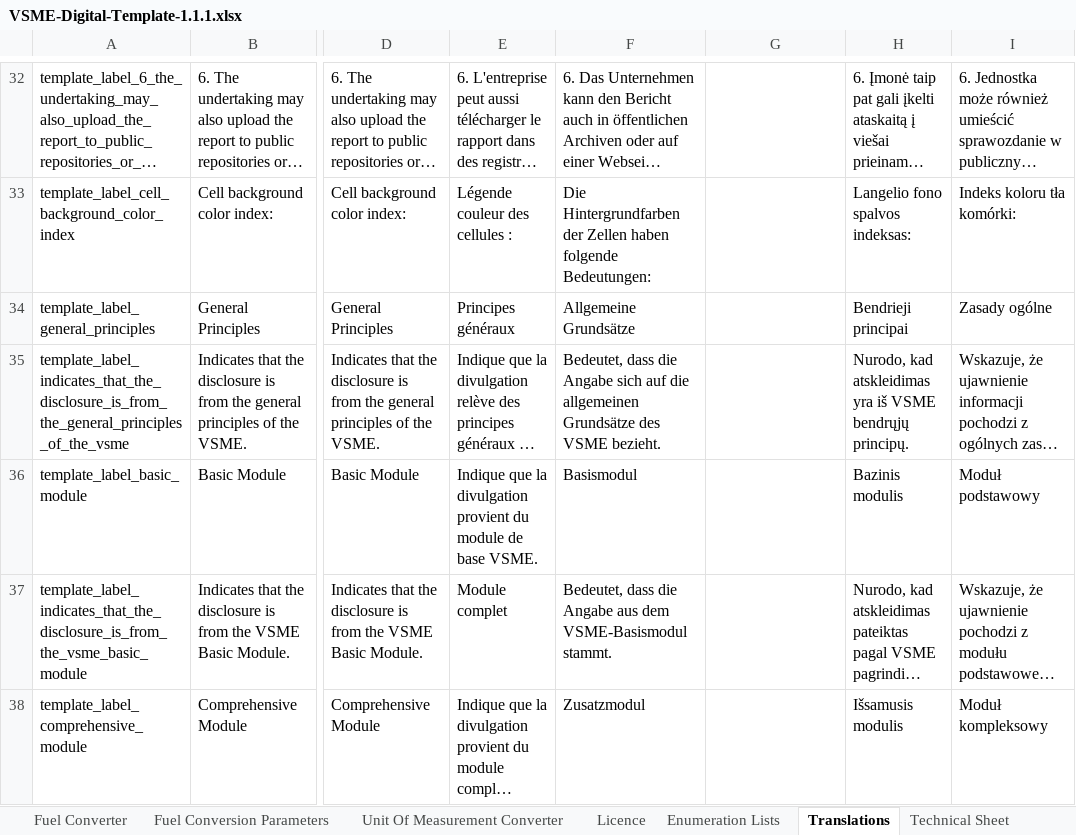
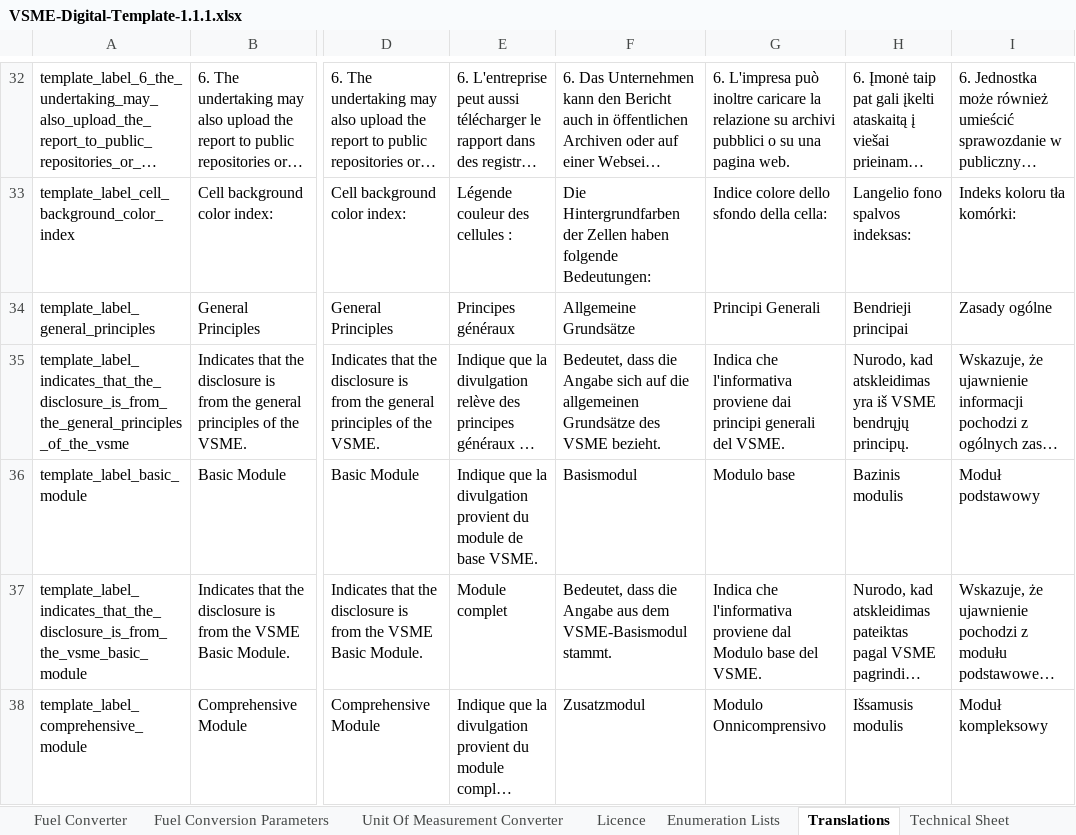
Before and after one commit to EFRAG-EU/Digital-Template-to-XBRL-Converter, an Excel workbook: digital-templates/VSME-Digital-Template-1.1.1.xlsx, sheet Translations, drawn as a sheet; only a part is shown, gaps mark what is left out; long unchanged cells end in …; values as stored, in another font and other column widths than the file's, no borders; the diff covers the shown part only; the diff names each change by its address in the sheet, - before the commit and + after, or states it on an @@ line.

Commit message:
Italian translation (fixing B10 and fixing lithuanian blank cell)

```diff
--- a/digital-templates/VSME-Digital-Template-1.1.1.xlsx (sheet Translations)
+++ b/digital-templates/VSME-Digital-Template-1.1.1.xlsx (sheet Translations)
-G32: (empty)
+G32: 6. L'impresa può inoltre caricare la relazione su archivi pubblici o su una pagina web.
-G33: (empty)
+G33: Indice colore dello sfondo della cella:
-G34: (empty)
+G34: Principi Generali
-G35: (empty)
+G35: Indica che l'informativa proviene dai principi generali del VSME.
-G36: (empty)
+G36: Modulo base
-G37: (empty)
+G37: Indica che l'informativa proviene dal Modulo base del VSME.
-G38: (empty)
+G38: Modulo Onnicomprensivo
```
Also changed, not shown: 484 edited cells elsewhere in this sheet.
